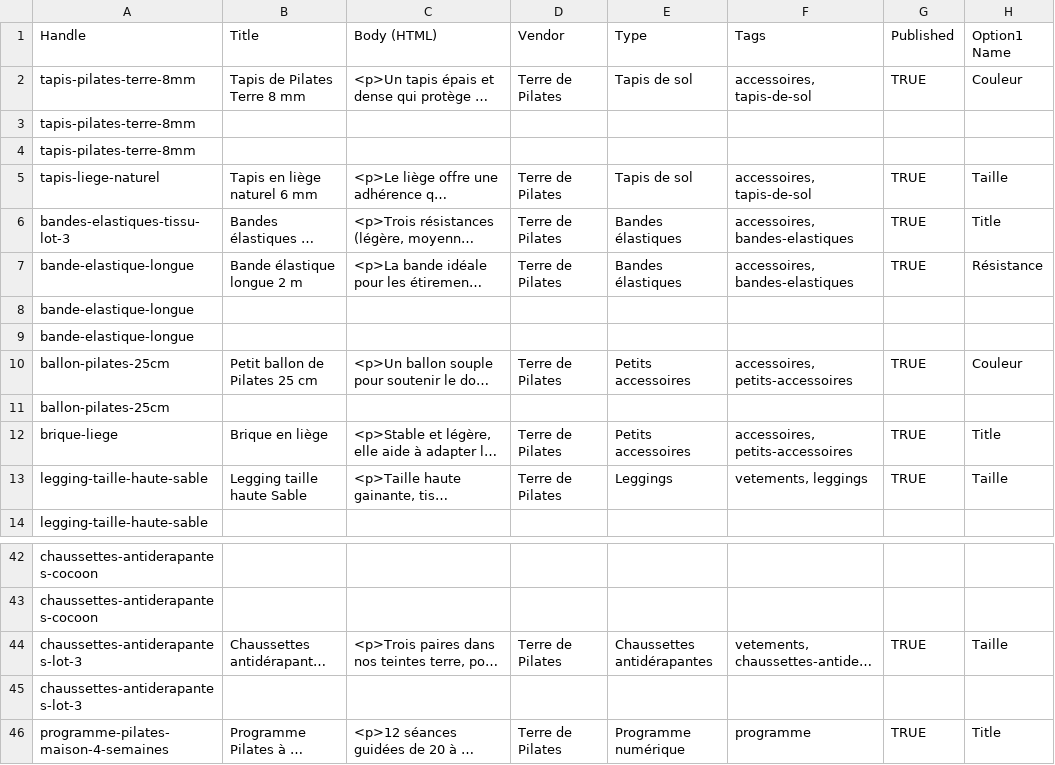
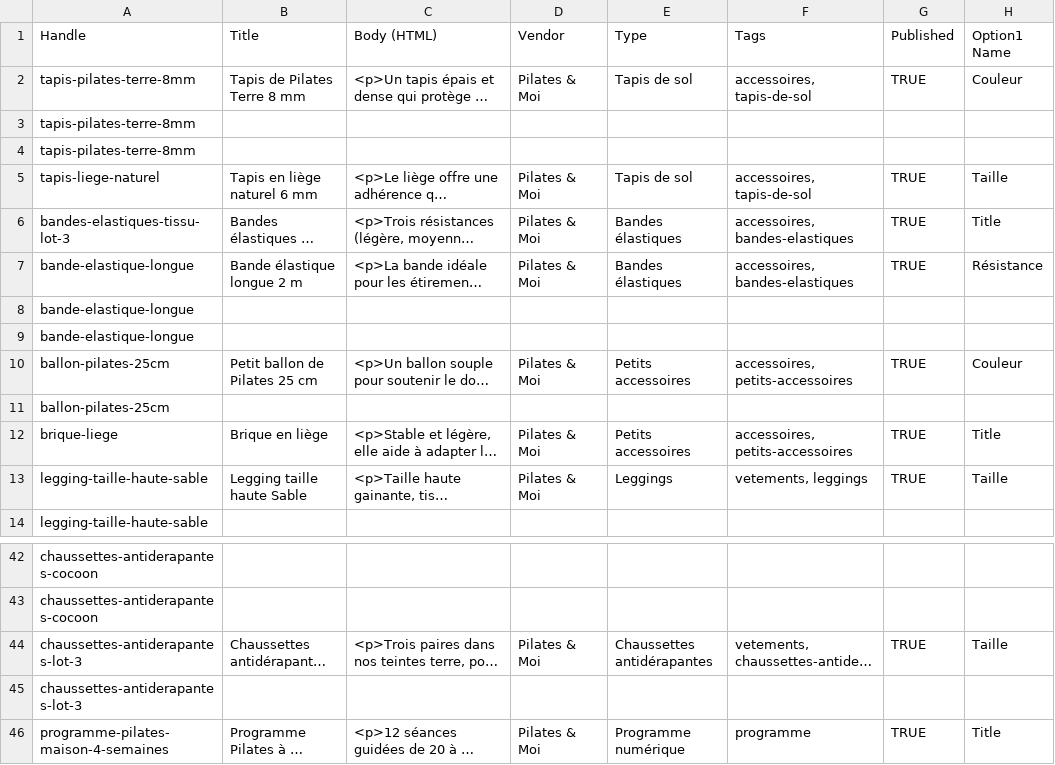
Before and after one commit to liamluna2811/drop, a CSV file: catalogue/produits-pilates.csv, drawn as a sheet; only a part is shown, gaps mark what is left out; long unchanged cells end in …; the diff covers the shown part only; the diff names each change by its address in the sheet, - before the commit and + after, or states it on an @@ line.

```diff
--- a/catalogue/produits-pilates.csv
+++ b/catalogue/produits-pilates.csv
-D2 (Vendor): Terre de Pilates
+D2 (Vendor): Pilates & Moi
-D5:D7 (Vendor): Terre de Pilates
+D5:D7 (Vendor): Pilates & Moi
-D10 (Vendor): Terre de Pilates
+D10 (Vendor): Pilates & Moi
-D12:D13 (Vendor): Terre de Pilates
+D12:D13 (Vendor): Pilates & Moi
-D44 (Vendor): Terre de Pilates
+D44 (Vendor): Pilates & Moi
-D46 (Vendor): Terre de Pilates
+D46 (Vendor): Pilates & Moi
```
Also changed, not shown: 4 edited cells elsewhere in this file, 15 other files.
